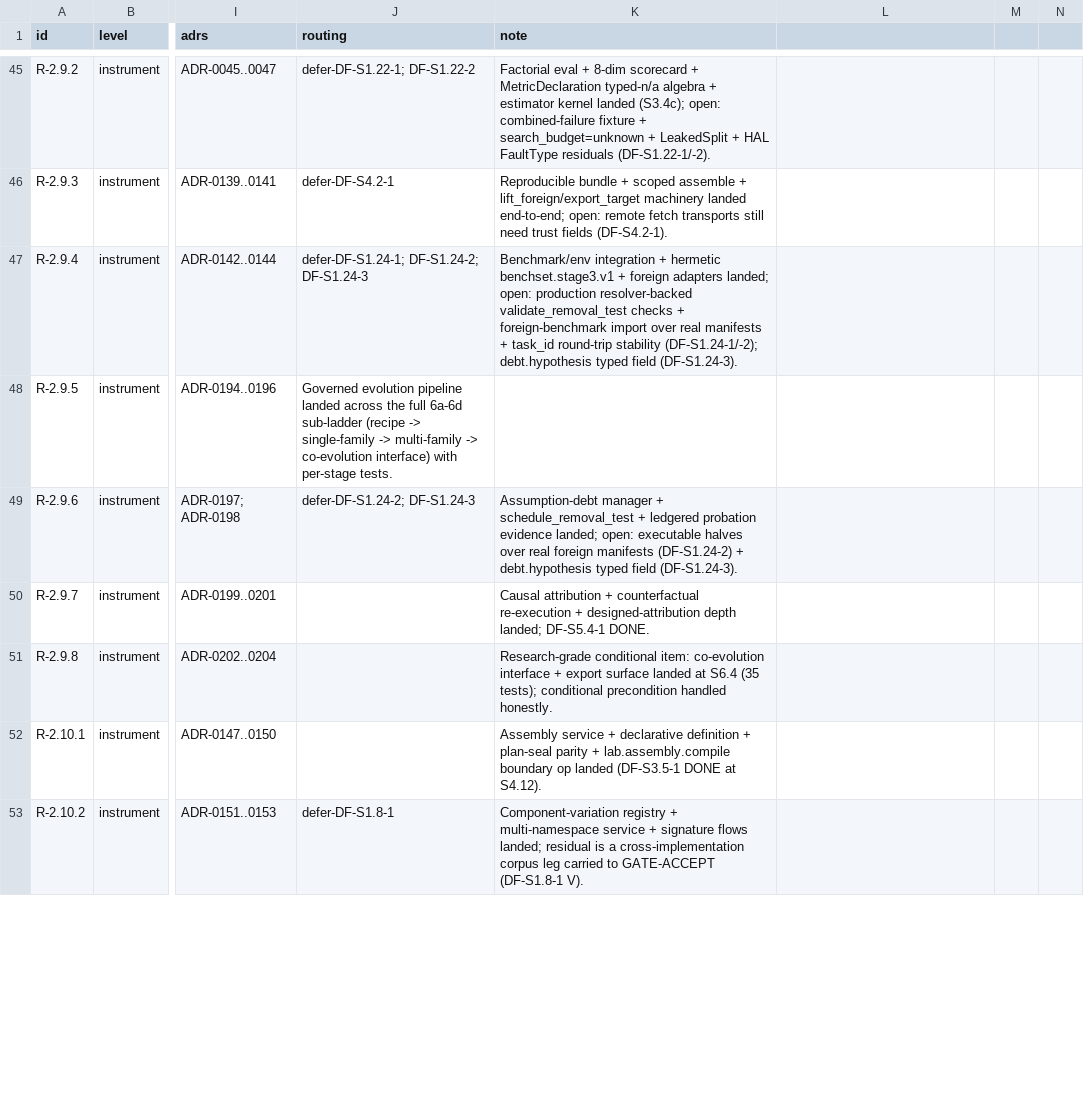
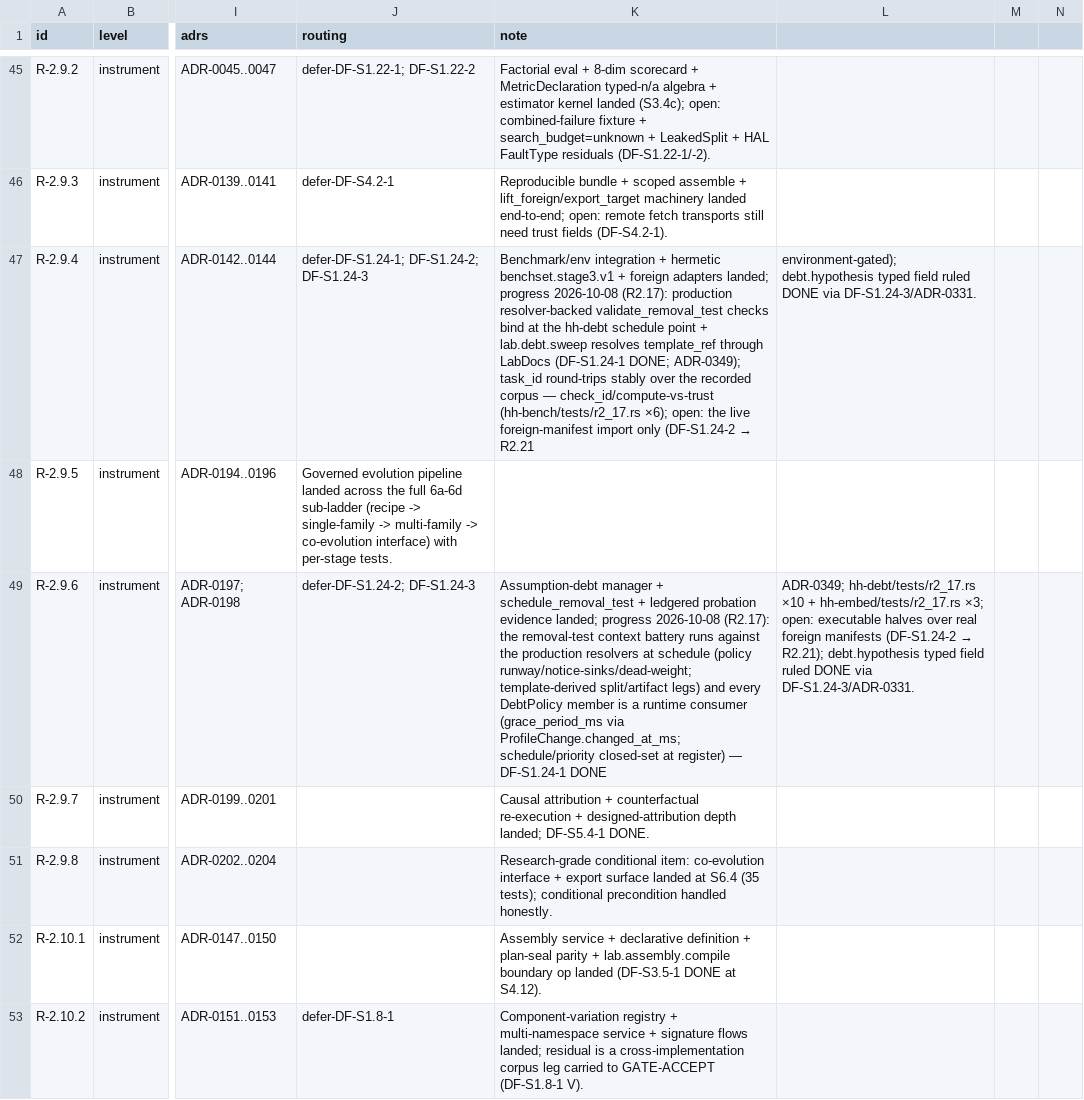
Before and after one commit to SteveVitali/HarnessHarness, a CSV file: docs/build/COVERAGE_MATRIX.csv, drawn as a sheet; only a part is shown, gaps mark what is left out; the diff names each change by its address in the sheet, - before the commit and + after, or states it on an @@ line.

Commit message:
R2.17: bench/measurement legs — schedule-point validate_removal_test resolvers, every DebtPolicy member a runtime consumer, task_id corpus legs
- hh-debt schedule: instantiate_check binds the RemovalTestContext from
  production inputs (operative DebtPolicy + caller-resolved template);
  new Deferred spellings unexecutable:* / insufficient_runway /
  owner_unreachable / dead_weight_design_disallowed; batch members
  checked per-entry (BatchIncompatible on a miss).
- hh-hir: validate_removal_test_at — the home-free entry point
  (caller-projected SweepEntry.home may be absent; verdict never
  degrades, only the detail text).
- hh-embed lab.debt.sweep: resolve entries[].template_ref through
  LabDocs (put_spec content address, then get_named SPEC) when the
  caller does not project template; records-in stays authoritative.
- hh-ontology: PreRegistration.dead_weight_purpose (additive, /1
  bodies untouched); is_pinned_version_id public (the one §5h.2 §2 pin
  spelling — CC1).
- hh-lab/hh-embed: ProfileChange.changed_at_ms — evaluate_debt derives
  the grace leg under the operative policy (grace_period_ms now a
  runtime consumer); the lifecycle seam stamps it.
- hh-debt records/manager: policy.schedule non-empty + priority
  closed-set at register; sweep.completed carries kind:cadence +
  the operative schedule spelling.
- Batteries: hh-debt r2_17 ×10, hh-embed r2_17 ×3 (LabDocs-resolved
  schedule leg), hh-lab r2_17 ×3 (derived grace legs), hh-bench r2_17
  ×6 (task_id round-trip/check_id/annotation-invariance, suite-record
  round-trips + L1/L2 admission, adapter expose preservation over
  benchset/stage3_v1).
- DF-S1.24-1 → DONE; DF-S1.24-2 narrowed to the R2.21 live-import
  residual; BL-26 dated progress; ADR-0349; COVERAGE_MATRIX notes.

Requirement ids: DF-S1.24-1, DF-S1.24-2 (machine cells), BL-26,
R-2.9.4, R-2.9.8, R-2.10.3, AC-R-2.9.6-11/-12, CC9.

```diff
--- a/docs/build/COVERAGE_MATRIX.csv
+++ b/docs/build/COVERAGE_MATRIX.csv
@@ K47 (note): …adapters landed; open: production resolver-backed validate_removal_test checks + foreign-benchmark import over real manifests + task_id round-trip stability (DF-S1.24-1/-2); debt.hypothesis typed field (DF-S1.24-3). → …adapters landed; progress 2026-10-08 (R2.17): production resolver-backed validate_removal_test checks bind at the hh-debt schedule point + lab.debt.sweep resolves template_ref through LabDocs (DF-S1.24-1 DONE; ADR-0349); task_id round-trips stably over the recorded corpus — check_id/compute-vs-trust (hh-bench/tests/r2_17.rs ×6); open: the live foreign-manifest import only (DF-S1.24-2 → R2.21 @@
-L47: (empty)
+L47: environment-gated); debt.hypothesis typed field ruled DONE via DF-S1.24-3/ADR-0331.
-K49 (note): …evidence landed; open: executable halves over real foreign manifests (DF-S1.24-2) + debt.hypothesis typed field (DF-S1.24-3).
+K49 (note): …evidence landed; progress 2026-10-08 (R2.17): the removal-test context battery runs against the production resolvers at schedule (policy runway/notice-sinks/dead-weight; template-derived split/artifact legs) and every DebtPolicy member is a runtime consumer (grace_period_ms via ProfileChange.changed_at_ms; schedule/priority closed-set at register) — DF-S1.24-1 DONE
@@ L49: (empty) → ADR-0349; hh-debt/tests/r2_17.rs ×10 + hh-embed/tests/r2_17.rs ×3; open: executable halves over real foreign manifests (DF-S1.24-2 → R2.21); debt.hypothesis typed field ruled DONE via DF-S1.24-3/ADR-0331. @@
```
Also changed, not shown: docs/build/BACKLOG.csv, 44 other files.
